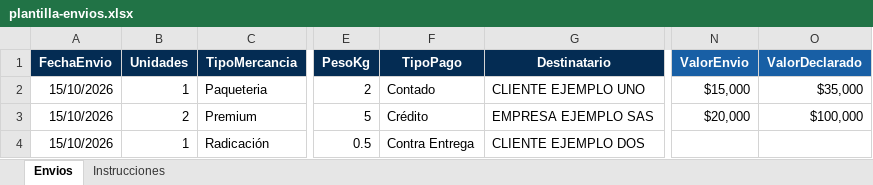
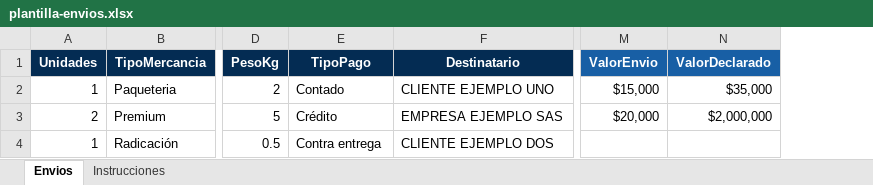
Before and after one commit to Oscar98farfan/TransImperio, an Excel workbook: assets/plantilla-envios.xlsx, sheet Envios, drawn as a sheet; only a part is shown, gaps mark what is left out; values as stored, in another font and other column widths than the file's, no borders; removed rows and columns are numbered as before the commit, all else as after; the diff names each change by its address in the sheet, - before the commit and + after, or states it on an @@ line.

Commit message:
Seguro 0,5%, fecha automática, tipo de pago y PDF unido

```diff
--- a/assets/plantilla-envios.xlsx (sheet Envios)
+++ b/assets/plantilla-envios.xlsx (sheet Envios)
-column A (FechaEnvio), rows 2-4: all 15/10/2026
-N3 (ValorDeclarado): $100,000
+N3 (ValorDeclarado): $2,000,000
-E4 (TipoPago): Contra Entrega
+E4 (TipoPago): Contra entrega
```
Also changed, not shown: sheet Instrucciones, 3 other files.
